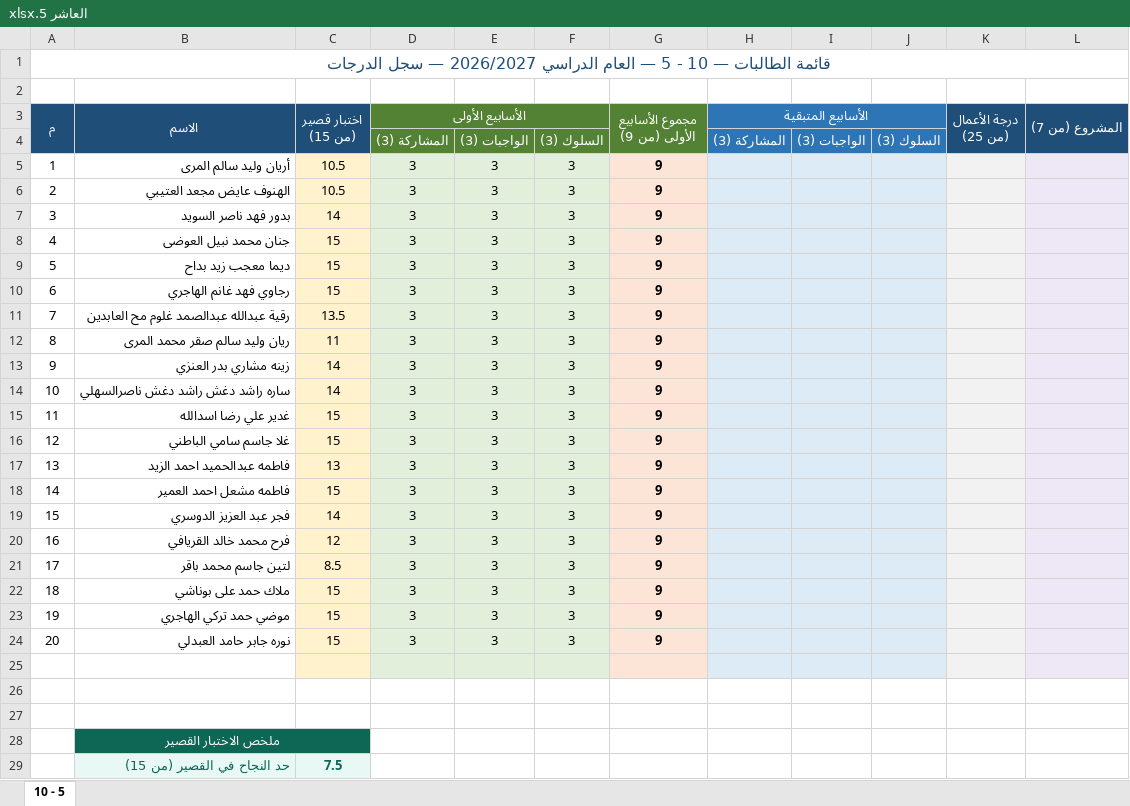
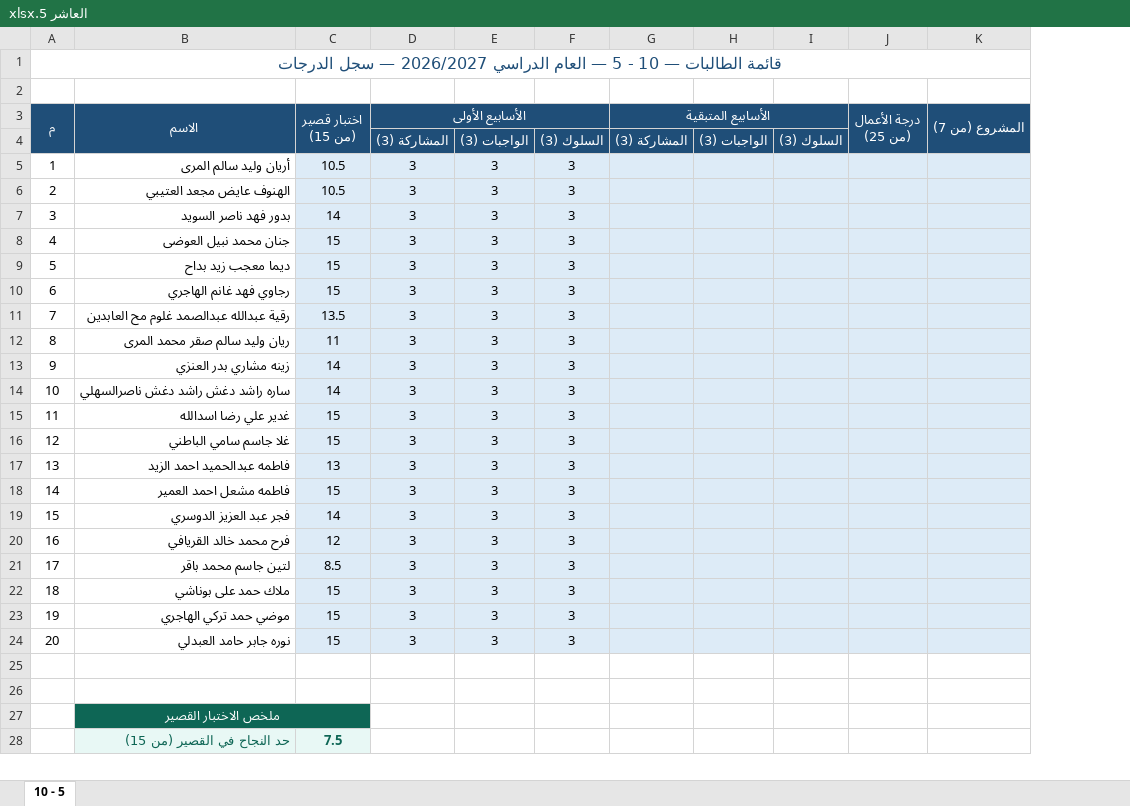
Before and after one commit to eanwarauto/Project-1, an Excel workbook: student-grades/by-class/العاشر 5.xlsx, sheet 10 - 5, drawn as a sheet; only a part is shown; values as stored, in another font and other column widths than the file's, no borders; removed rows and columns are numbered as before the commit, all else as after; the diff names each change by its address in the sheet, - before the commit and + after, or states it on an @@ line.

```diff
--- a/student-grades/by-class/العاشر 5.xlsx (sheet 10 - 5)
+++ b/student-grades/by-class/العاشر 5.xlsx (sheet 10 - 5)
-column G (مجموع الأسابيع الأولى (من 9)), rows 5-24: all 9
-D3:F4 fill: #548235
+D3:F4 fill: #1F4E78
-G3:I4 fill: #2E75B6
+G3:I4 fill: #1F4E78
-C5:C24 fill: #FFF2CC
+C5:C24 fill: #DDEBF7
-D5:F24 fill: #E2EFDA
+D5:F24 fill: #DDEBF7
-C25 fill: #FFF2CC
+C25 fill: none
-D25:F25 fill: #E2EFDA
+D25:F25 fill: none
-G25:I25 fill: #DDEBF7
+G25:I25 fill: none
-J25 fill: #F2F2F2
+J25 fill: none
-K25 fill: #EDE7F6
+K25 fill: none
-row 27: (empty)
```
Also changed, not shown: formulas that keep their value, student-grades/by-class/الحادي عشر 3.xlsx, student-grades/by-class/الحادي عشر 5.xlsx.
